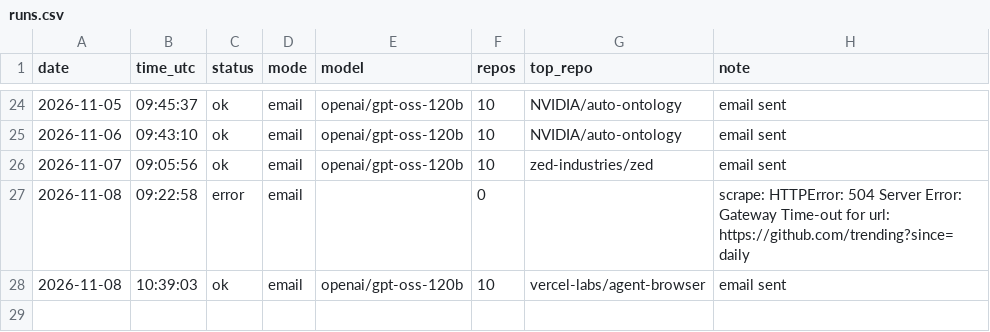
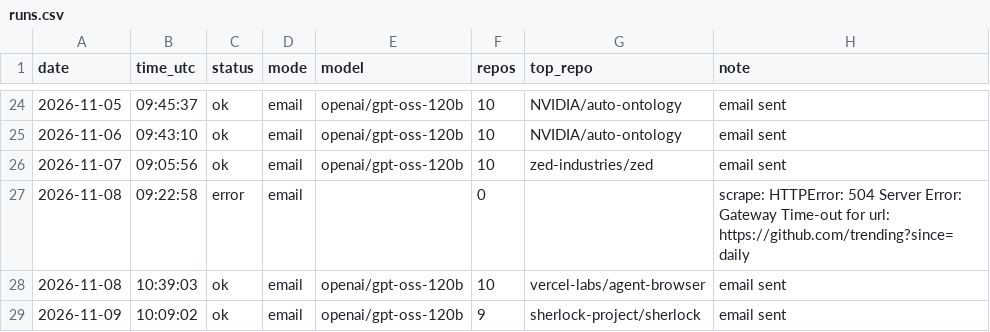
Before and after one commit to dev2180/trending-digest, a CSV file: logs/runs.csv, drawn as a sheet; only a part is shown, gaps mark what is left out.

```diff
--- a/logs/runs.csv
+++ b/logs/runs.csv
@@ -28 +28,2 @@ date,time_utc,status,mode,model,repos,top_repo,note
 2026-11-08,10:39:03,ok,email,openai/gpt-oss-120b,10,vercel-labs/agent-browser,email sent
+2026-11-09,10:09:02,ok,email,openai/gpt-oss-120b,9,sherlock-project/sherlock,email sent
```
Also changed, not shown: 3 other files.
